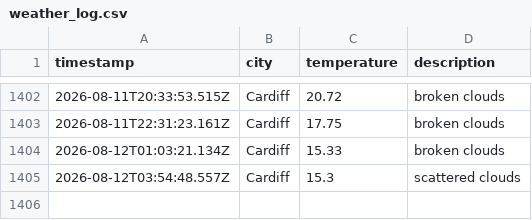
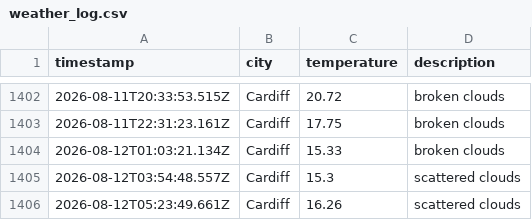
Before and after one commit to olilliterate/weatherAppJS, a CSV file: data/weather_log.csv, drawn as a sheet; only a part is shown, gaps mark what is left out.

```diff
--- a/data/weather_log.csv
+++ b/data/weather_log.csv
@@ -1405 +1405,2 @@ timestamp,city,temperature,description
 2026-08-12T03:54:48.557Z,Cardiff,15.3,scattered clouds
+2026-08-12T05:23:49.661Z,Cardiff,16.26,scattered clouds
```
Also changed, not shown: 1 other file.
